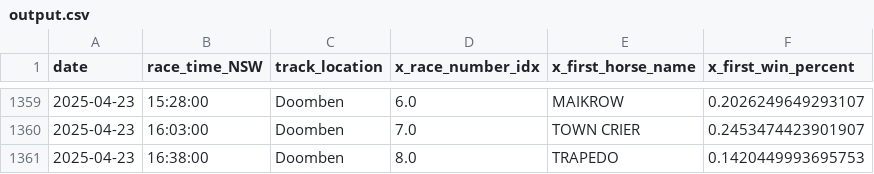
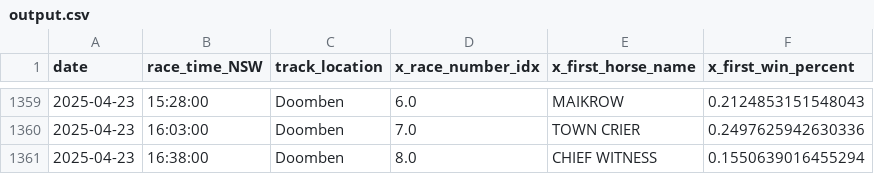
Before and after one commit to jazperd/Racing-Data, a CSV file: output.csv, drawn as a sheet; only a part is shown, gaps mark what is left out; the diff covers the shown part only.

```diff
--- a/output.csv
+++ b/output.csv
@@ -1359,3 +1359,3 @@ date,race_time_NSW,track_location,x_race_number_idx,x_first_horse_name,x_first_w
-2025-04-23,15:28:00,Doomben,6.0,MAIKROW,0.2026249649293107
-2025-04-23,16:03:00,Doomben,7.0,TOWN CRIER,0.2453474423901907
-2025-04-23,16:38:00,Doomben,8.0,TRAPEDO,0.1420449993695753
+2025-04-23,15:28:00,Doomben,6.0,MAIKROW,0.2124853151548043
+2025-04-23,16:03:00,Doomben,7.0,TOWN CRIER,0.2497625942630336
+2025-04-23,16:38:00,Doomben,8.0,CHIEF WITNESS,0.1550639016455294
```
Also changed, not shown: 32 edited cells elsewhere in this file.
